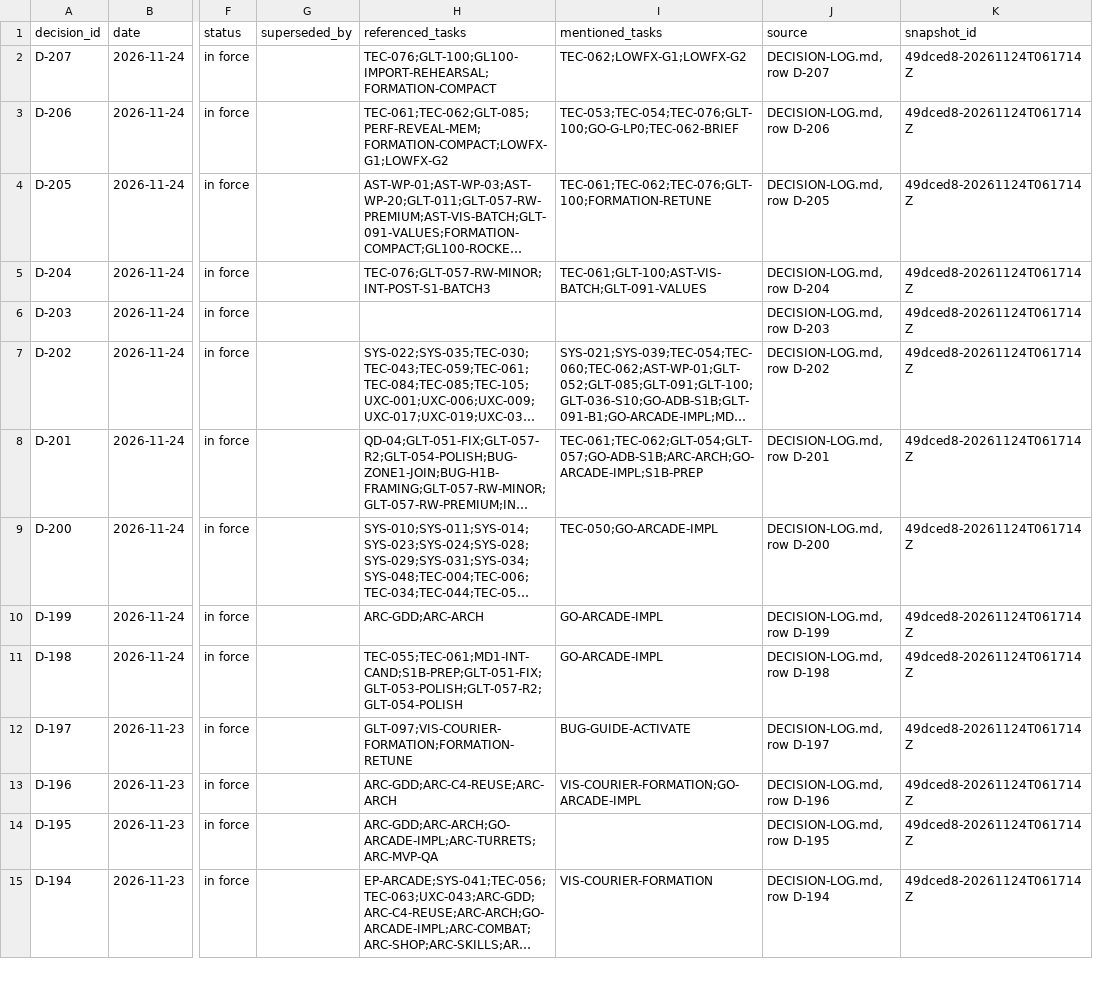
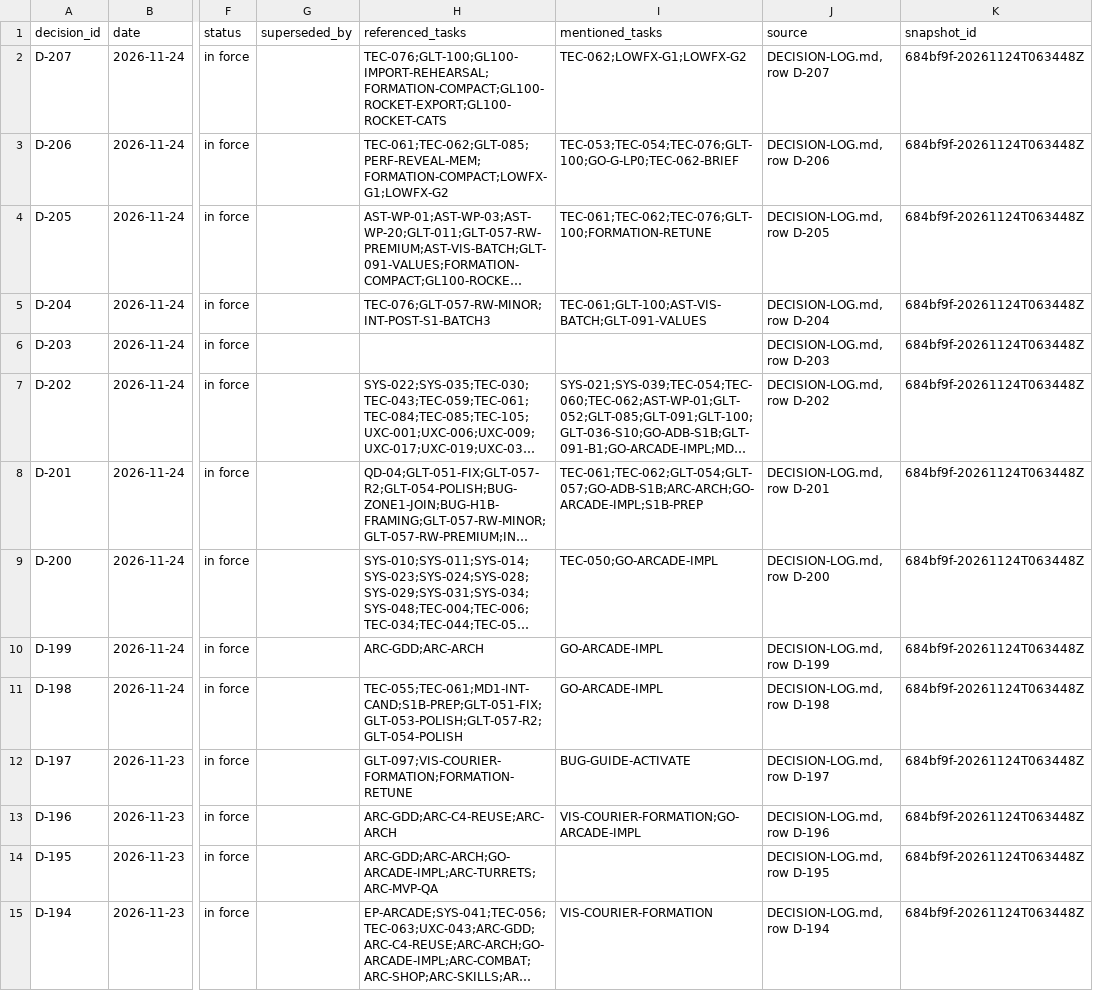
Before and after one commit to ksatriadipo/idle-space-courier-dashboard, a CSV file: data/decisions.csv, drawn as a sheet; only a part is shown, gaps mark what is left out; long unchanged cells end in …; the diff covers the shown part only; the diff names each change by its address in the sheet, - before the commit and + after, or states it on an @@ line.

```diff
--- a/data/decisions.csv
+++ b/data/decisions.csv
-H2 (referenced_tasks): TEC-076;GLT-100;GL100-IMPORT-REHEARSAL;FORMATION-COMPACT
+H2 (referenced_tasks): TEC-076;GLT-100;GL100-IMPORT-REHEARSAL;FORMATION-COMPACT;GL100-ROCKET-EXPORT;GL100-ROCKET-CATS
-K2:K15 (snapshot_id): 49dced8-20261124T061714Z
+K2:K15 (snapshot_id): 684bf9f-20261124T063448Z
```
Also changed, not shown: 176 edited cells elsewhere in this file, data/runs.csv, data/schedule.csv, 5 other files.
